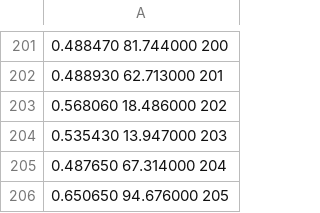
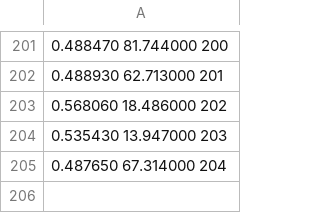
Before and after one commit to crashh/DM847-Introduction-to-Bioinformatics, a CSV file: peaks.csv, drawn as a sheet; only a part is shown, gaps mark what is left out; removed rows and columns are numbered as before the commit, all else as after; the diff covers the shown part only; the diff names each change by its address in the sheet, - before the commit and + after, or states it on an @@ line.

```diff
--- a/peaks.csv
+++ b/peaks.csv
-row 206: 0.650650 94.676000 205
```
Also changed, not shown: other rows of this file, candy_raw/output/final_BD18_1408280826_ims.csv, candy_raw/output/final_BD18_1408280834_ims.csv, 12 other files.
